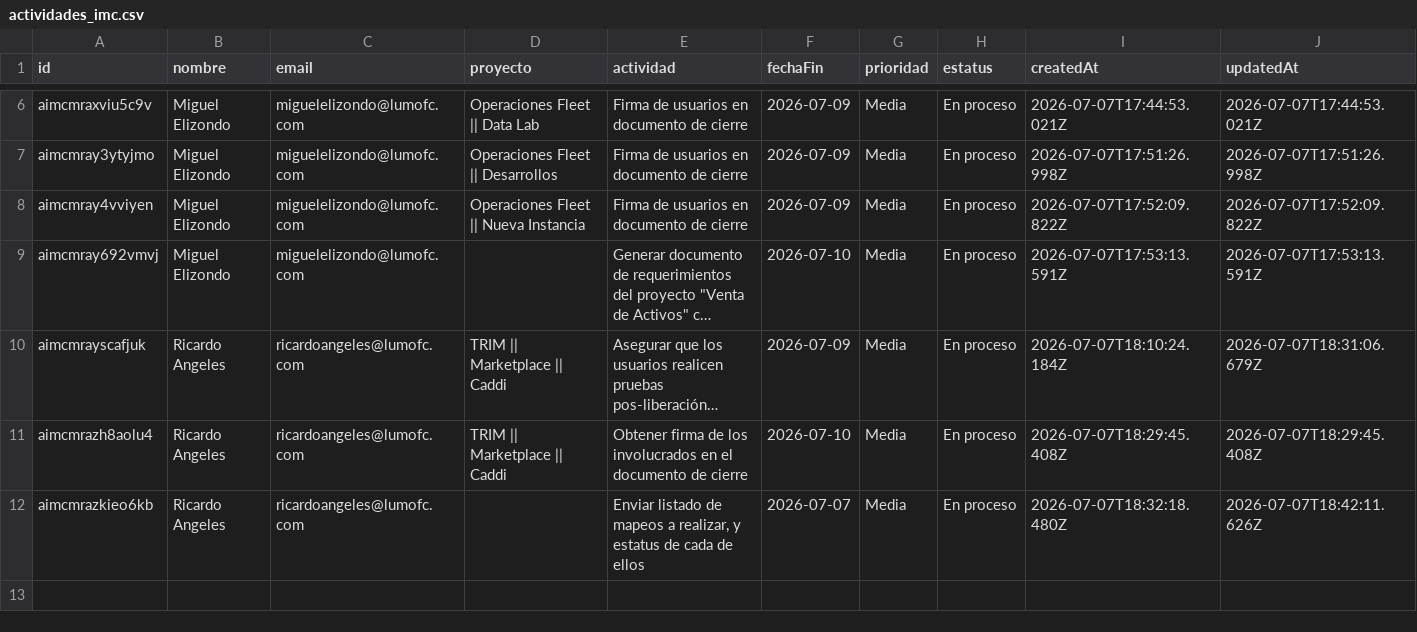
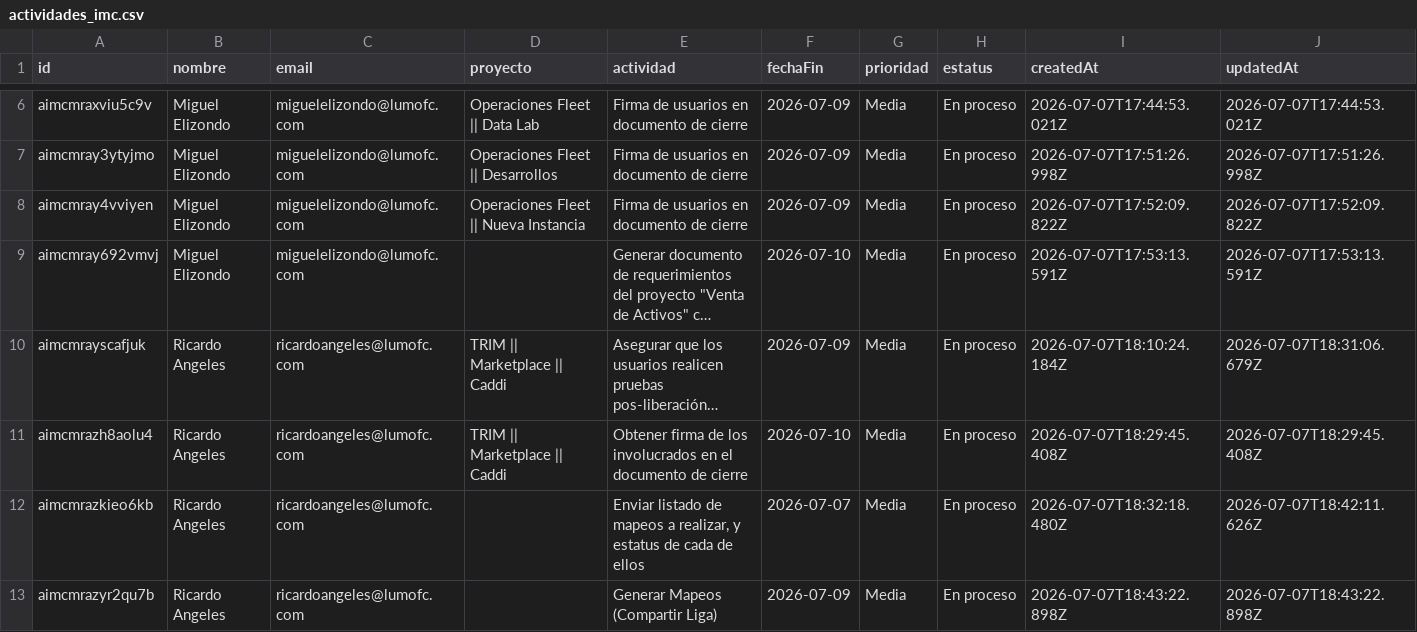
Before and after one commit to DTI-Dashboard/Proyectos, a CSV file: actividades_imc.csv, drawn as a sheet; only a part is shown, gaps mark what is left out; long unchanged cells end in …; the diff names each change by its address in the sheet, - before the commit and + after, or states it on an @@ line.

Commit message:
backup: actividades_imc.csv actualizado desde dashboard

```diff
--- a/actividades_imc.csv
+++ b/actividades_imc.csv
+row 13: aimcmrazyr2qu7b | Ricardo Angeles | ricardoangeles@lumofc.com |  | Generar Mapeos (Compartir Liga) | 2026-07-09 | Media | En proceso | 2026-07-07T18:43:22.898Z | 2026-07-07T18:43:22.898Z
```
